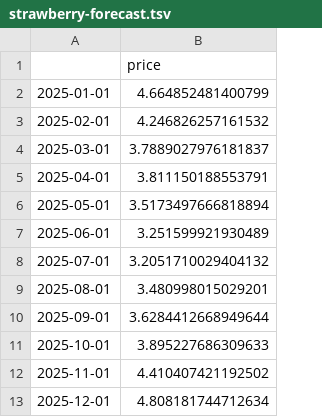
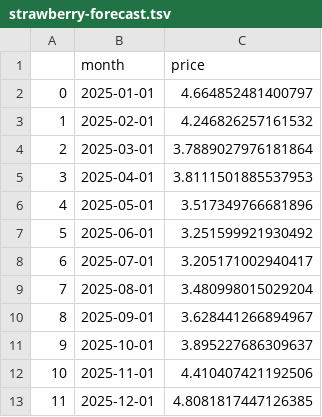
Before and after one commit to jtvon/dx704-project-02, a TSV file: submission/strawberry-forecast.tsv, drawn as a sheet; removed rows and columns are numbered as before the commit, all else as after; the diff names each change by its address in the sheet, - before the commit and + after, or states it on an @@ line.

```diff
--- a/submission/strawberry-forecast.tsv
+++ b/submission/strawberry-forecast.tsv
+column A, rows 2-13: 0 | 1 | 2 | 3 | 4 | 5 | 6 | 7 | 8 | 9 | 10 | 11
-column B (price), rows 2-13: 4.664852481400799 | 4.246826257161532 | 3.7889027976181837 | 3.811150188553791 | 3.5173497666818894 | 3.251599921930489 | 3.2051710029404132 | 3.480998015029201 | 3.6284412668949644 | 3.895227686309633 | 4.410407421192502 | 4.808181744712634
+column C (price), rows 2-13: 4.664852481400797 | 4.246826257161532 | 3.7889027976181864 | 3.8111501885537953 | 3.517349766681896 | 3.251599921930492 | 3.205171002940417 | 3.480998015029204 | 3.628441266894967 | 3.895227686309637 | 4.410407421192506 | 4.8081817447126385
-B1: (empty)
+B1: month
```
Also changed, not shown: submission/strawberry-backtest.tsv, 5 other files.
